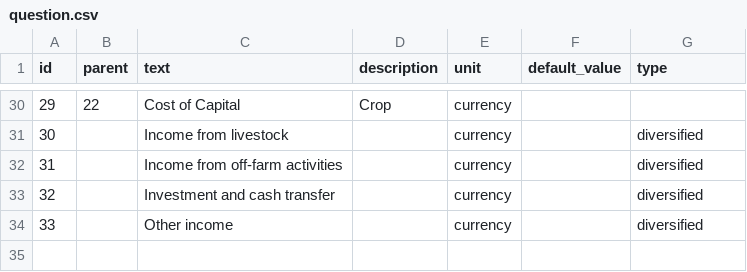
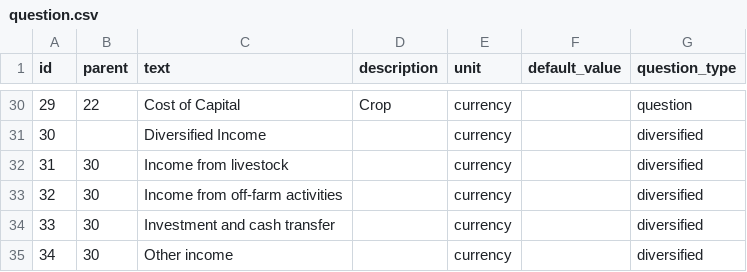
Before and after one commit to anjarakvo/IDH-IDC, a CSV file: backend/source/master/question.csv, drawn as a sheet; only a part is shown, gaps mark what is left out; addresses are those after the commit; the diff covers the shown part only; the diff names each change by its address in the sheet, - before the commit and + after, or states it on an @@ line.

Commit message:
[#41] Add question type enum

```diff
--- a/backend/source/master/question.csv
+++ b/backend/source/master/question.csv
-G1: type
+G1: question_type
-G30 (question_type): (empty)
+G30 (question_type): question
+row 31: 30 |  | Diversified Income |  | currency |  | diversified
@@ column A (id) renumbered from row 32 down @@
-B32:B35 (parent): (empty)
+B32:B35 (parent): 30
```
Also changed, not shown: 27 edited cells elsewhere in this file, 8 other files.
